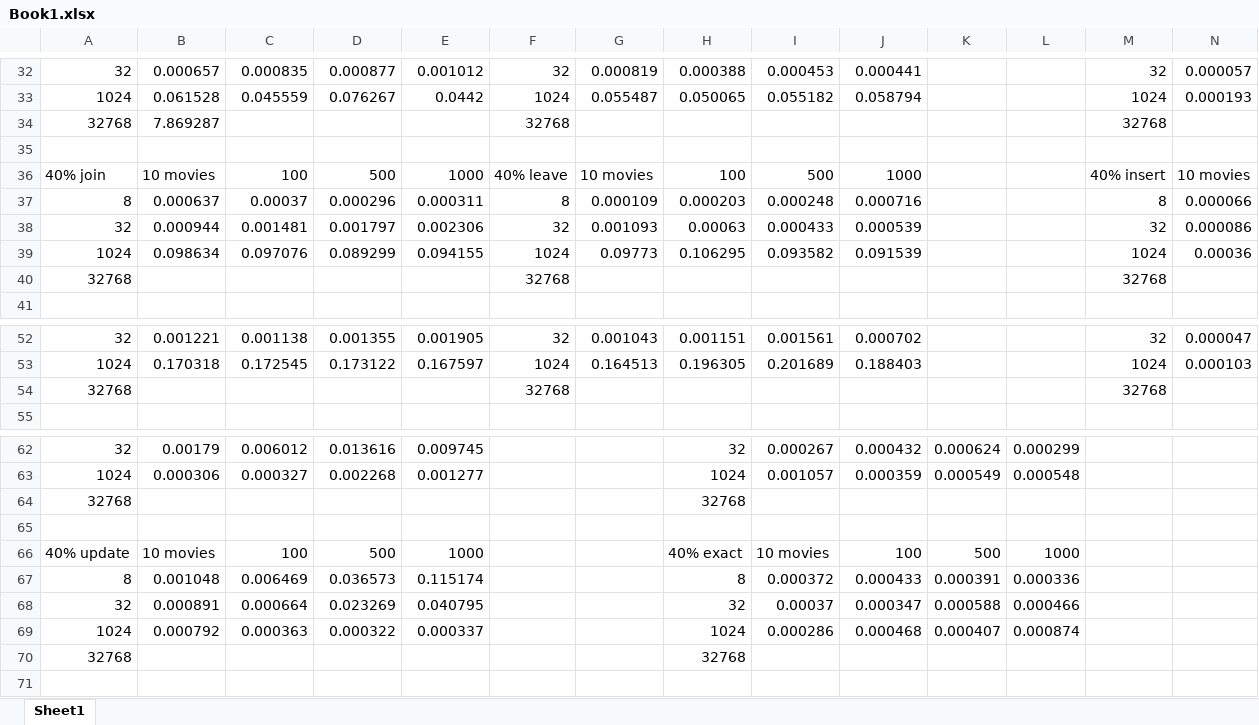
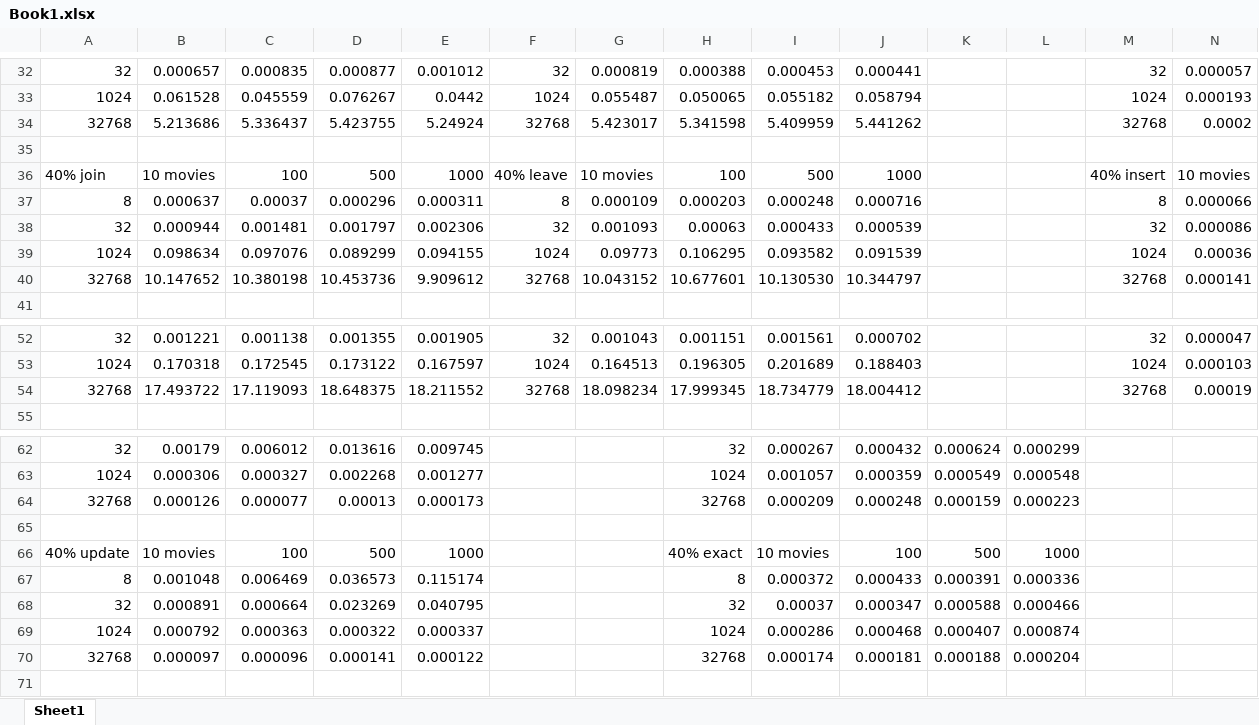
Before and after one commit to o-mariam/Multidimensional-data-structures, an Excel workbook: Book1.xlsx, sheet Sheet1, drawn as a sheet; only a part is shown, gaps mark what is left out; values as stored, in another font and other column widths than the file's, no borders; removed rows and columns are numbered as before the commit, all else as after; rows hold the shown columns only; the diff covers the shown part only; the diff names each change by its address in the sheet, - before the commit and + after, or states it on an @@ line.

```diff
--- a/Book1.xlsx (sheet Sheet1)
+++ b/Book1.xlsx (sheet Sheet1)
-row 34: 32768 | 7.869287 |  |  |  | 32768 |  |  |  |  |  |  | 32768
+row 34: 32768 | 5.213686 | 5.336437 | 5.423755 | 5.24924 | 32768 | 5.423017 | 5.341598 | 5.409959 | 5.441262 |  |  | 32768 | 0.0002
-row 40: 32768 |  |  |  |  | 32768 |  |  |  |  |  |  | 32768
+row 40: 32768 | 10.147652 | 10.380198 | 10.453736 | 9.909612 | 32768 | 10.043152 | 10.677601 | 10.130530 | 10.344797 |  |  | 32768 | 0.000141
-row 54: 32768 |  |  |  |  | 32768 |  |  |  |  |  |  | 32768
+row 54: 32768 | 17.493722 | 17.119093 | 18.648375 | 18.211552 | 32768 | 18.098234 | 17.999345 | 18.734779 | 18.004412 |  |  | 32768 | 0.00019
-row 64: 32768 |  |  |  |  |  |  | 32768
+row 64: 32768 | 0.000126 | 0.000077 | 0.00013 | 0.000173 |  |  | 32768 | 0.000209 | 0.000248 | 0.000159 | 0.000223
-row 70: 32768 |  |  |  |  |  |  | 32768
+row 70: 32768 | 0.000097 | 0.000096 | 0.000141 | 0.000122 |  |  | 32768 | 0.000174 | 0.000181 | 0.000188 | 0.000204
```
Also changed, not shown: 45 added rows, 1 removed row and 21 edited cells elsewhere in this sheet.
